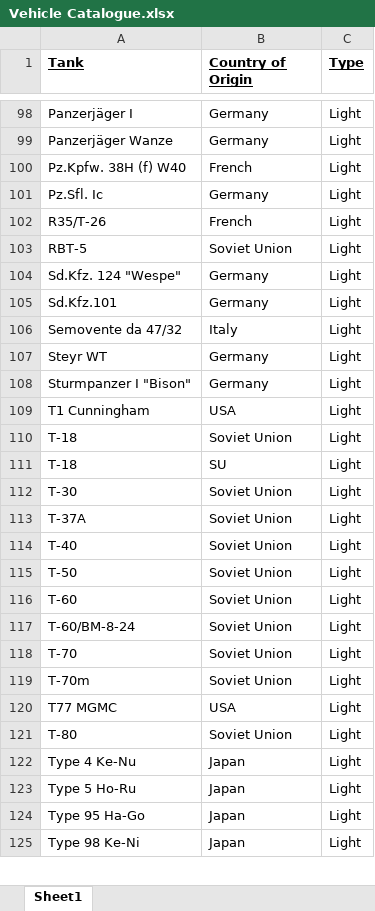
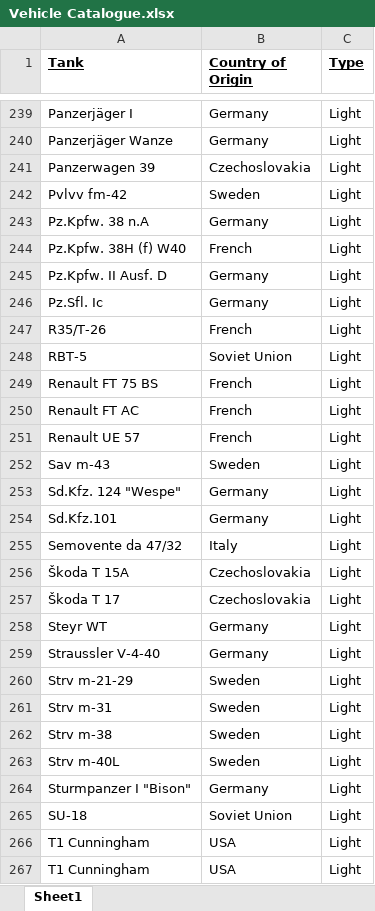
Before and after one commit to SilverInc2001/Ostfront-Tank-Collection, an Excel workbook: Vehicle Catalogue.xlsx, sheet Sheet1, drawn as a sheet; only a part is shown, gaps mark what is left out; the shorter side is filled out with more unchanged rows; values as stored, in another font and other column widths than the file's, no borders; the diff covers the shown part only; the diff names each change by its address in the sheet, - before the commit and + after, or states it on an @@ line.

```diff
--- a/Vehicle Catalogue.xlsx (sheet Sheet1)
+++ b/Vehicle Catalogue.xlsx (sheet Sheet1)
+row 241: Panzerwagen 39 | Czechoslovakia | Light
+row 242: Pvlvv fm-42 | Sweden | Light
+row 243: Pz.Kpfw. 38 n.A | Germany | Light
+row 245: Pz.Kpfw. II Ausf. D | Germany | Light
+row 249: Renault FT 75 BS | French | Light
+row 250: Renault FT AC | French | Light
+row 251: Renault UE 57 | French | Light
+row 252: Sav m-43 | Sweden | Light
+row 256: Škoda T 15A | Czechoslovakia | Light
+row 257: Škoda T 17 | Czechoslovakia | Light
+row 259: Straussler V-4-40 | Germany | Light
+row 260: Strv m-21-29 | Sweden | Light
+row 261: Strv m-31 | Sweden | Light
+row 262: Strv m-38 | Sweden | Light
+row 263: Strv m-40L | Sweden | Light
+row 265: SU-18 | Soviet Union | Light
+row 267: T1 Cunningham | USA | Light
```
Also changed, not shown: 270 added rows, 1 removed row and 5 edited cells elsewhere in this sheet, 59 other files.
